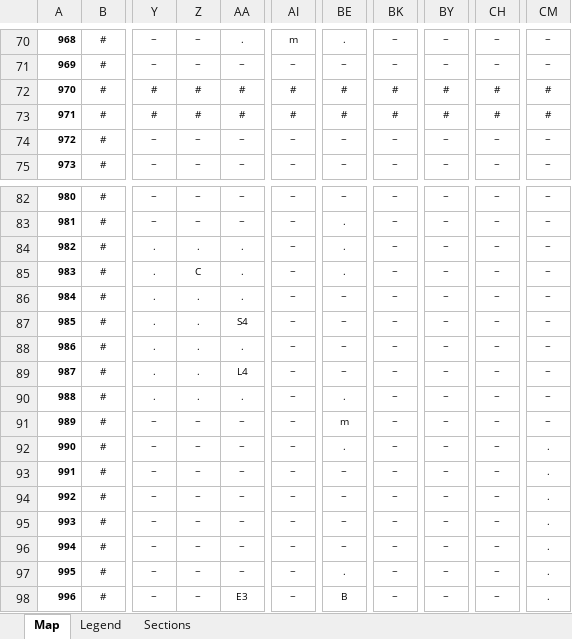
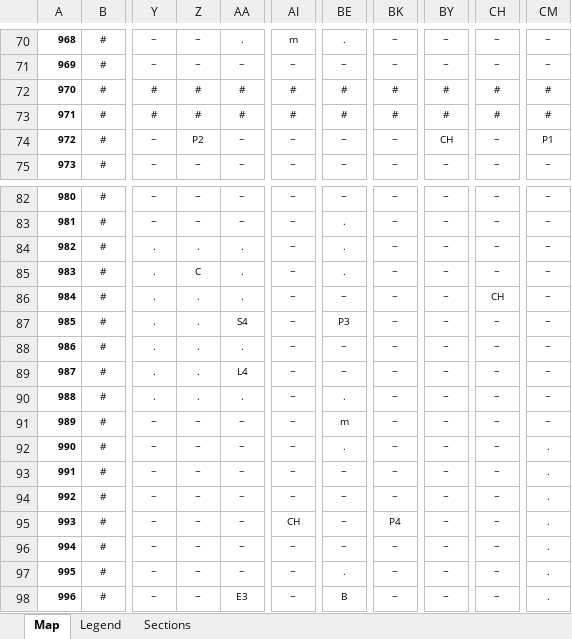
Before and after one commit to SooperValar/My-Modern-V2-Project, an Excel workbook: tools/world/lab11/lab11_layout.xlsx, sheet Map, drawn as a sheet; only a part is shown, gaps mark what is left out; values as stored, in another font and other column widths than the file's, no borders; conditional formats not drawn; the diff names each change by its address in the sheet, - before the commit and + after, or states it on an @@ line.

```diff
--- a/tools/world/lab11/lab11_layout.xlsx (sheet Map)
+++ b/tools/world/lab11/lab11_layout.xlsx (sheet Map)
-Z74: ~
+Z74: P2
-BY74: ~
+BY74: CH
-CM74: ~
+CM74: P1
-CH86: ~
+CH86: CH
-BE87: ~
+BE87: P3
-AI95: ~
+AI95: CH
-BK95: ~
+BK95: P4
```
Also changed, not shown: sheet Legend, 3 other files.
